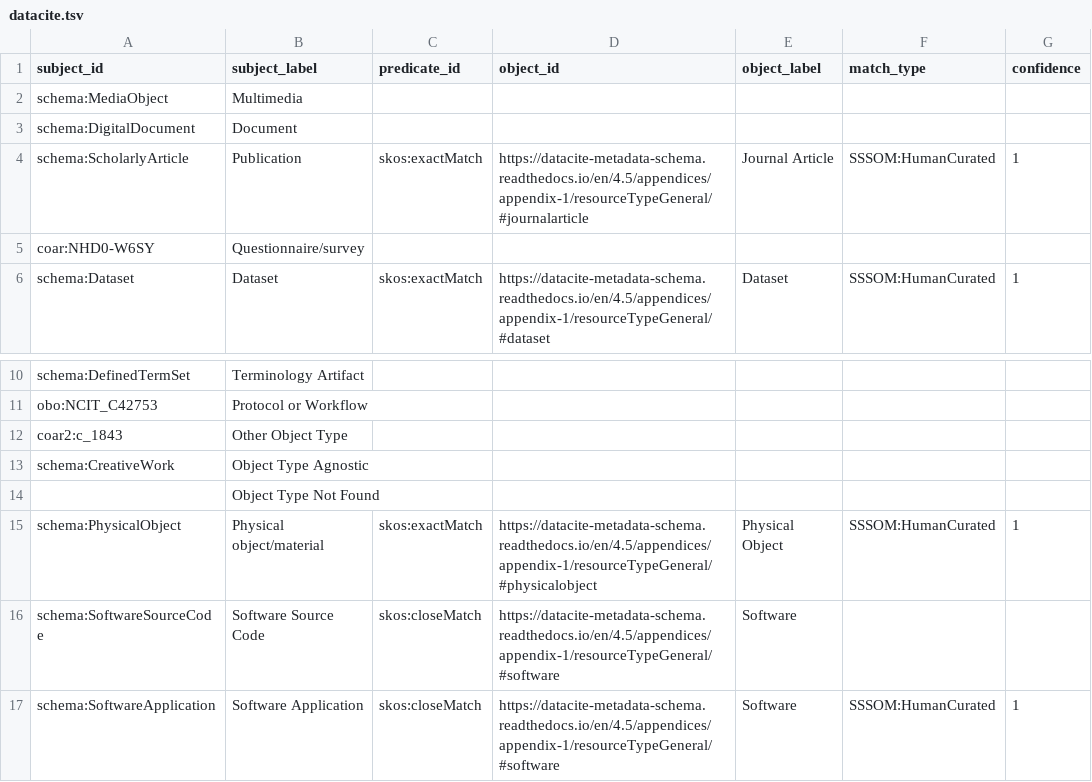
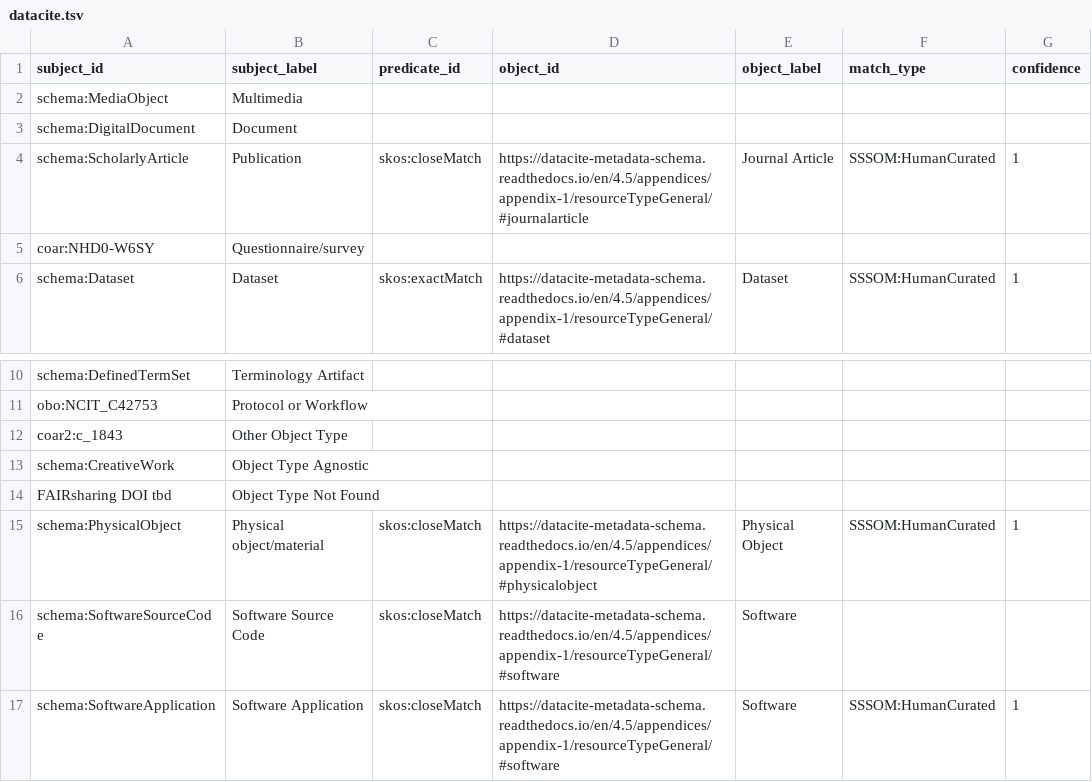
Before and after one commit to OSTrails/digital-object-commons, a TSV file: crosswalks/datacite/datacite.tsv, drawn as a sheet; only a part is shown, gaps mark what is left out.

Commit message:
Update datacite.tsv
Changed ScholarlyArticle and PhysicalObject to skos:closeMatch as neither are exactly the same as they are being used in OSTrails.

```diff
--- a/crosswalks/datacite/datacite.tsv
+++ b/crosswalks/datacite/datacite.tsv
@@ -3,3 +3,3 @@ schema:MediaObject	Multimedia
 schema:DigitalDocument	Document					
-schema:ScholarlyArticle	Publication	skos:exactMatch	https://datacite-metadata-schema.readthedocs.io/en/4.5/appendices/appendix-1/resourceTypeGeneral/#journalarticle	Journal Article	SSSOM:HumanCurated	1
+schema:ScholarlyArticle	Publication	skos:closeMatch	https://datacite-metadata-schema.readthedocs.io/en/4.5/appendices/appendix-1/resourceTypeGeneral/#journalarticle	Journal Article	SSSOM:HumanCurated	1
 coar:NHD0-W6SY	Questionnaire/survey					
@@ -13,4 +13,4 @@ coar2:c_1843	Other Object Type
 schema:CreativeWork	Object Type Agnostic					
-	Object Type Not Found					
-schema:PhysicalObject	Physical object/material	skos:exactMatch	https://datacite-metadata-schema.readthedocs.io/en/4.5/appendices/appendix-1/resourceTypeGeneral/#physicalobject	Physical Object	SSSOM:HumanCurated	1
+FAIRsharing DOI tbd	Object Type Not Found					
+schema:PhysicalObject	Physical object/material	skos:closeMatch	https://datacite-metadata-schema.readthedocs.io/en/4.5/appendices/appendix-1/resourceTypeGeneral/#physicalobject	Physical Object	SSSOM:HumanCurated	1
 schema:SoftwareSourceCode	Software Source Code	skos:closeMatch	https://datacite-metadata-schema.readthedocs.io/en/4.5/appendices/appendix-1/resourceTypeGeneral/#software	Software		
```
